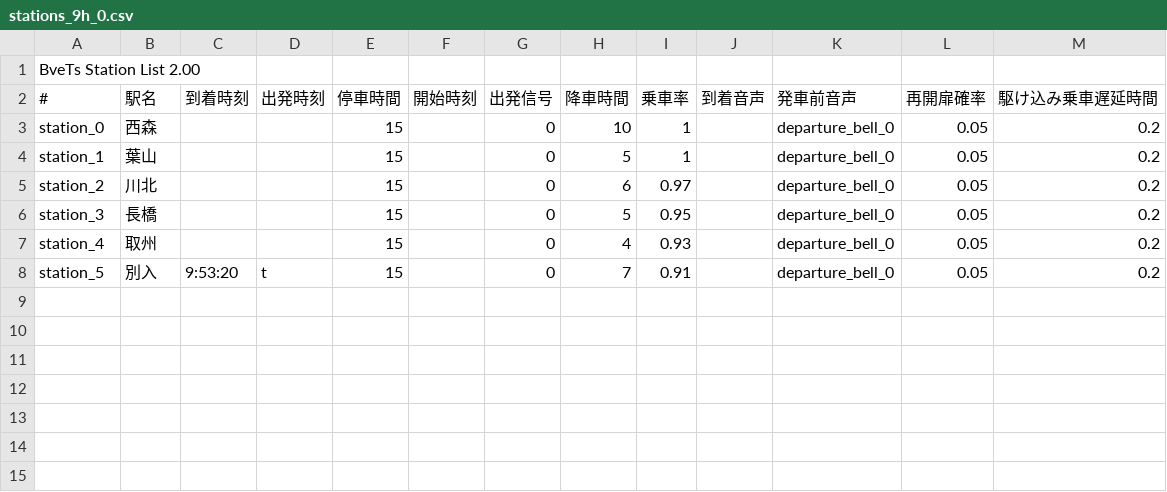
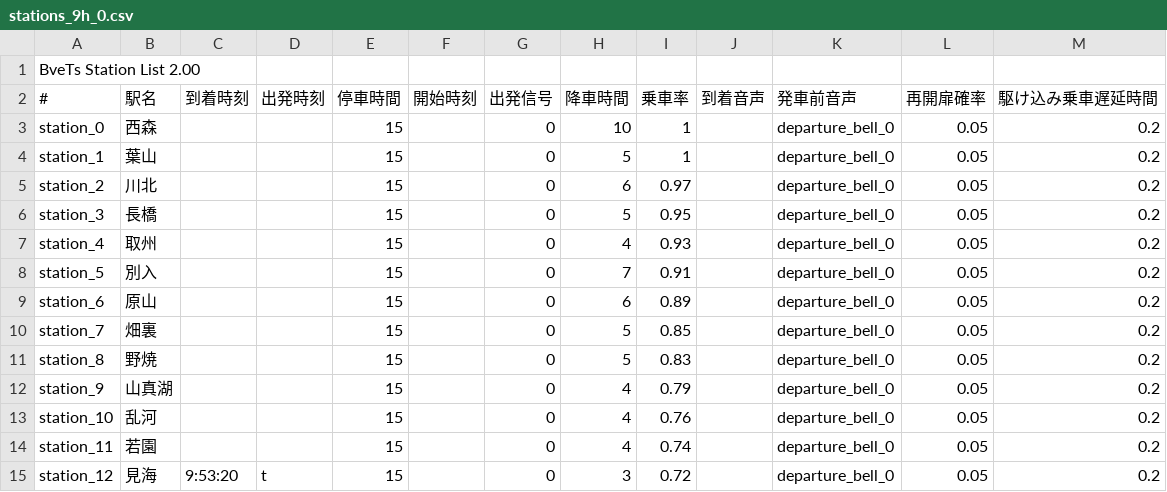
Before and after one commit to magicant/bve-random-map, a CSV file: Scenarios/magicant/randommap/stations/stations_9h_0.csv, drawn as a sheet.

```diff
--- a/Scenarios/magicant/randommap/stations/stations_9h_0.csv
+++ b/Scenarios/magicant/randommap/stations/stations_9h_0.csv
@@ -7,2 +7,9 @@ station_3,長橋,,,15,,0,5,0.95,,departure_bell_0,0.05,0.2
 station_4,取州,,,15,,0,4,0.93,,departure_bell_0,0.05,0.2
-station_5,別入,9:53:20,t,15,,0,7,0.91,,departure_bell_0,0.05,0.2
+station_5,別入,,,15,,0,7,0.91,,departure_bell_0,0.05,0.2
+station_6,原山,,,15,,0,6,0.89,,departure_bell_0,0.05,0.2
+station_7,畑裏,,,15,,0,5,0.85,,departure_bell_0,0.05,0.2
+station_8,野焼,,,15,,0,5,0.83,,departure_bell_0,0.05,0.2
+station_9,山真湖,,,15,,0,4,0.79,,departure_bell_0,0.05,0.2
+station_10,乱河,,,15,,0,4,0.76,,departure_bell_0,0.05,0.2
+station_11,若園,,,15,,0,4,0.74,,departure_bell_0,0.05,0.2
+station_12,見海,9:53:20,t,15,,0,3,0.72,,departure_bell_0,0.05,0.2
```
Also changed, not shown: Scenarios/magicant/randommap/stations/stations_21h_0.csv, 2 other files.
